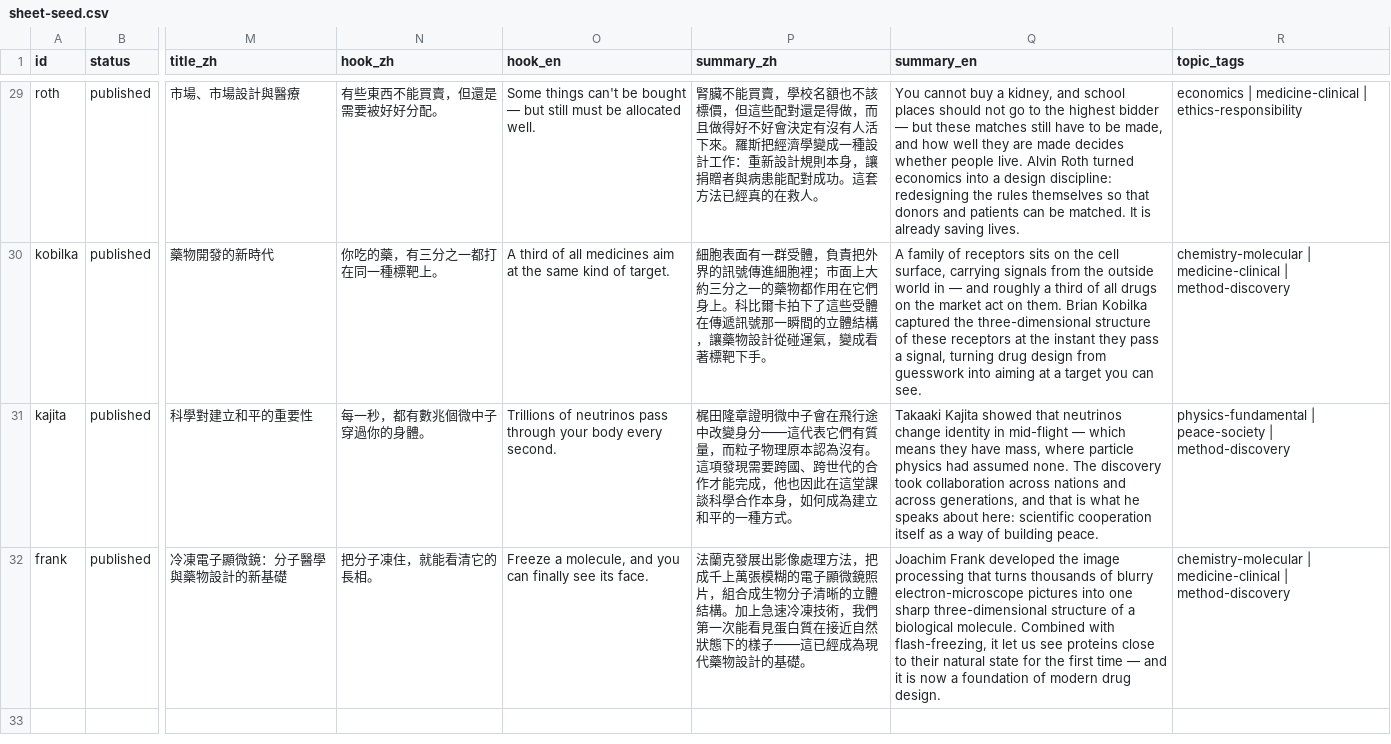
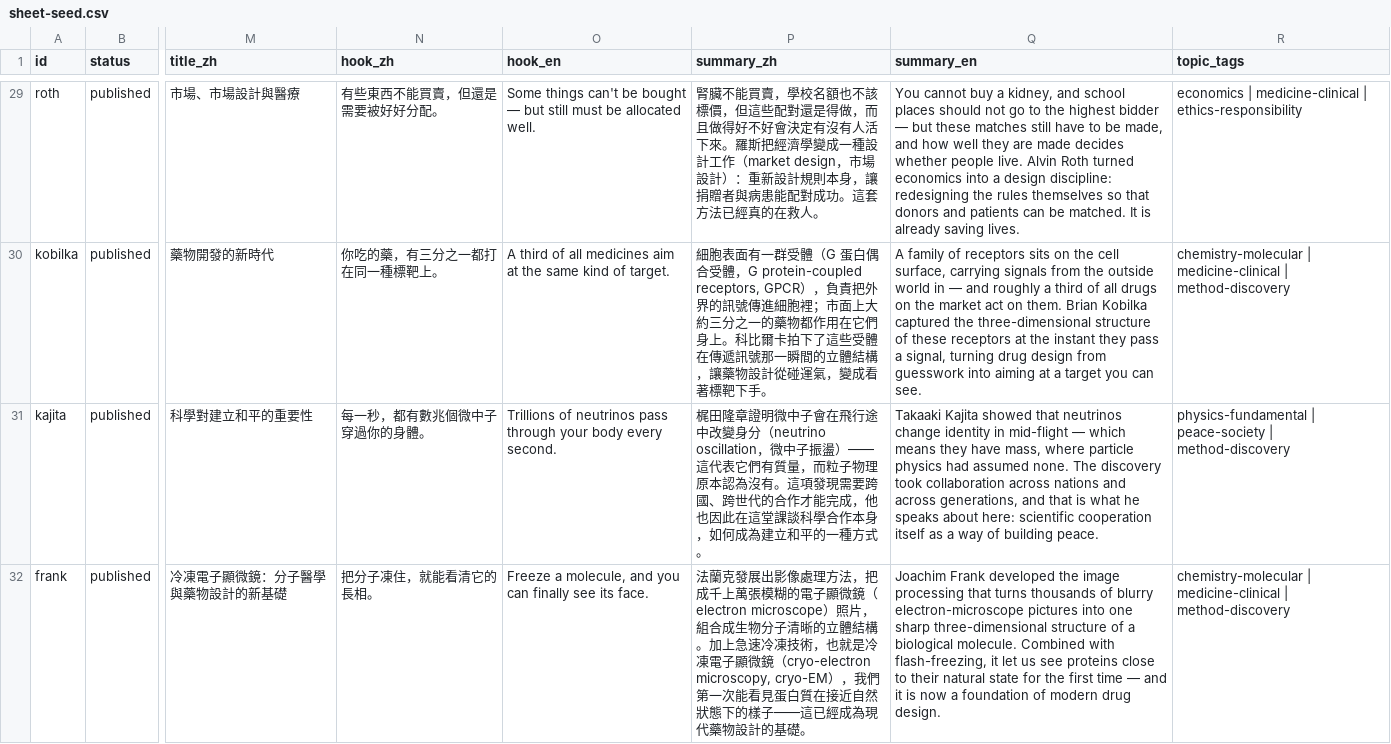
Before and after one commit to jhpwww/taiwan-nobel-museum, a CSV file: data/sheet-seed.csv, drawn as a sheet; only a part is shown, gaps mark what is left out; the diff covers the shown part only; the diff names each change by its address in the sheet, - before the commit and + after, or states it on an @@ line.

```diff
--- a/data/sheet-seed.csv
+++ b/data/sheet-seed.csv
-P29 (summary_zh): …設計工作：重新設…
+P29 (summary_zh): …設計工作（market design，市場設計）：重新設…
-P30 (summary_zh): …一群受體，負責把…
+P30 (summary_zh): …一群受體（G 蛋白偶合受體，G protein-coupled receptors, GPCR），負責把…
-P31 (summary_zh): …改變身分——這代表…
+P31 (summary_zh): …改變身分（neutrino oscillation，微中子振盪）——這代表…
-P32 (summary_zh): …子顯微鏡照片，組合成生物分子清晰的立體結構。加上急速冷凍技術，我們第…
+P32 (summary_zh): …子顯微鏡（electron microscope）照片，組合成生物分子清晰的立體結構。加上急速冷凍技術，也就是冷凍電子顯微鏡（cryo-electron microscopy, cryo-EM），我們第…
```
Also changed, not shown: 26 edited cells elsewhere in this file, 13 other files.
